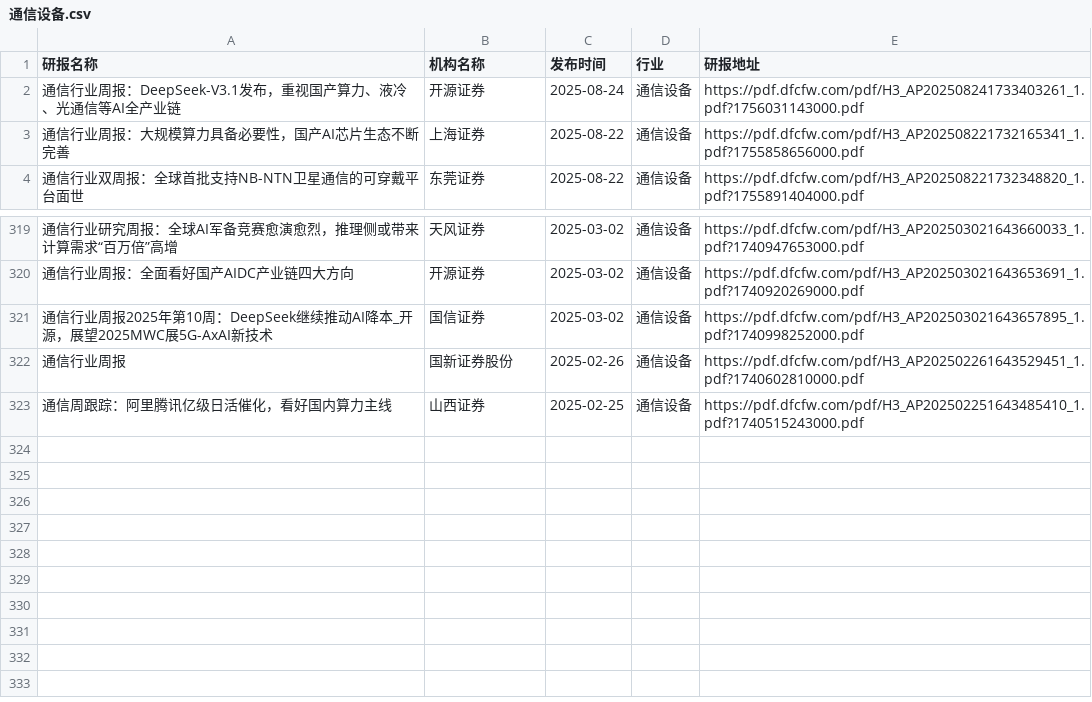
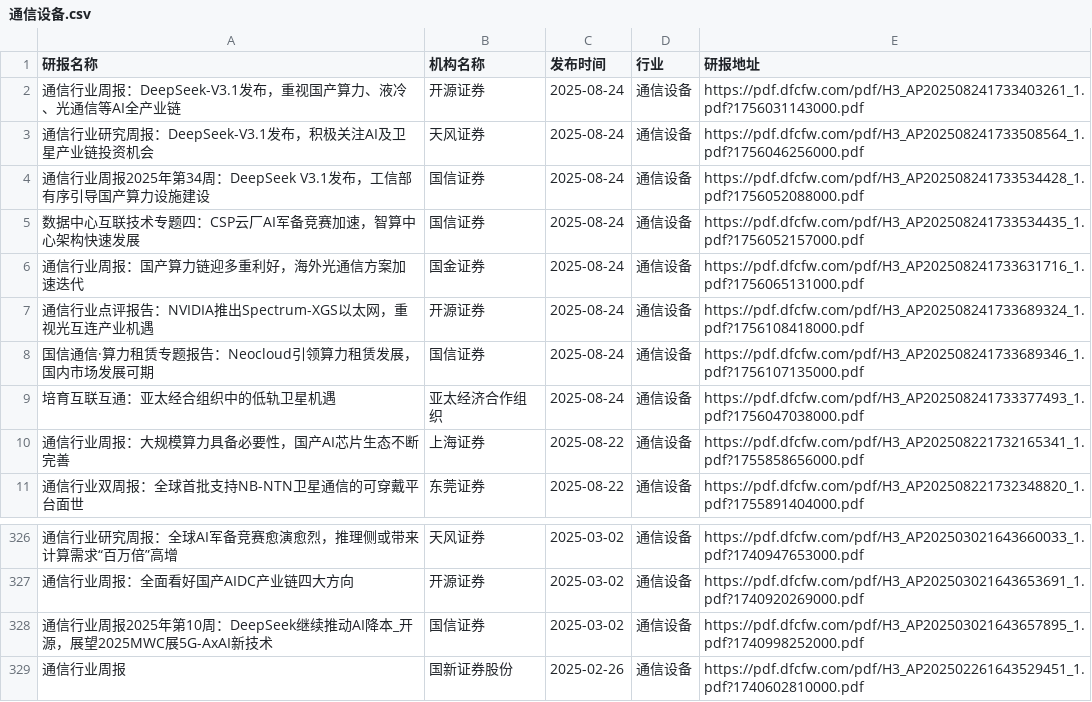
Before and after one commit to manymore13/report, a CSV file: eastmoney/通信设备.csv, drawn as a sheet; only a part is shown, gaps mark what is left out; removed rows and columns are numbered as before the commit, all else as after; the diff names each change by its address in the sheet, - before the commit and + after, or states it on an @@ line.

```diff
--- a/eastmoney/通信设备.csv
+++ b/eastmoney/通信设备.csv
+row 3: 通信行业研究周报：DeepSeek-V3.1发布，积极关注AI及卫星产业链投资机会 | 天风证券 | 2025-08-24 | 通信设备 | https://pdf.dfcfw.com/pdf/H3_AP202508241733508564_1.pdf?1756046256000.pdf
+row 4: 通信行业周报2025年第34周：DeepSeek V3.1发布，工信部有序引导国产算力设施建设 | 国信证券 | 2025-08-24 | 通信设备 | https://pdf.dfcfw.com/pdf/H3_AP202508241733534428_1.pdf?1756052088000.pdf
+row 5: 数据中心互联技术专题四：CSP云厂AI军备竞赛加速，智算中心架构快速发展 | 国信证券 | 2025-08-24 | 通信设备 | https://pdf.dfcfw.com/pdf/H3_AP202508241733534435_1.pdf?1756052157000.pdf
+row 6: 通信行业周报：国产算力链迎多重利好，海外光通信方案加速迭代 | 国金证券 | 2025-08-24 | 通信设备 | https://pdf.dfcfw.com/pdf/H3_AP202508241733631716_1.pdf?1756065131000.pdf
+row 7: 通信行业点评报告：NVIDIA推出Spectrum-XGS以太网，重视光互连产业机遇 | 开源证券 | 2025-08-24 | 通信设备 | https://pdf.dfcfw.com/pdf/H3_AP202508241733689324_1.pdf?1756108418000.pdf
+row 8: 国信通信·算力租赁专题报告：Neocloud引领算力租赁发展，国内市场发展可期 | 国信证券 | 2025-08-24 | 通信设备 | https://pdf.dfcfw.com/pdf/H3_AP202508241733689346_1.pdf?1756107135000.pdf
+row 9: 培育互联互通：亚太经合组织中的低轨卫星机遇 | 亚太经济合作组织 | 2025-08-24 | 通信设备 | https://pdf.dfcfw.com/pdf/H3_AP202508241733377493_1.pdf?1756047038000.pdf
-row 323: 通信周跟踪：阿里腾讯亿级日活催化，看好国内算力主线 | 山西证券 | 2025-02-25 | 通信设备 | https://pdf.dfcfw.com/pdf/H3_AP202502251643485410_1.pdf?1740515243000.pdf
```
Also changed, not shown: eastmoney/中药.csv, eastmoney/商业百货.csv, 54 other files.
